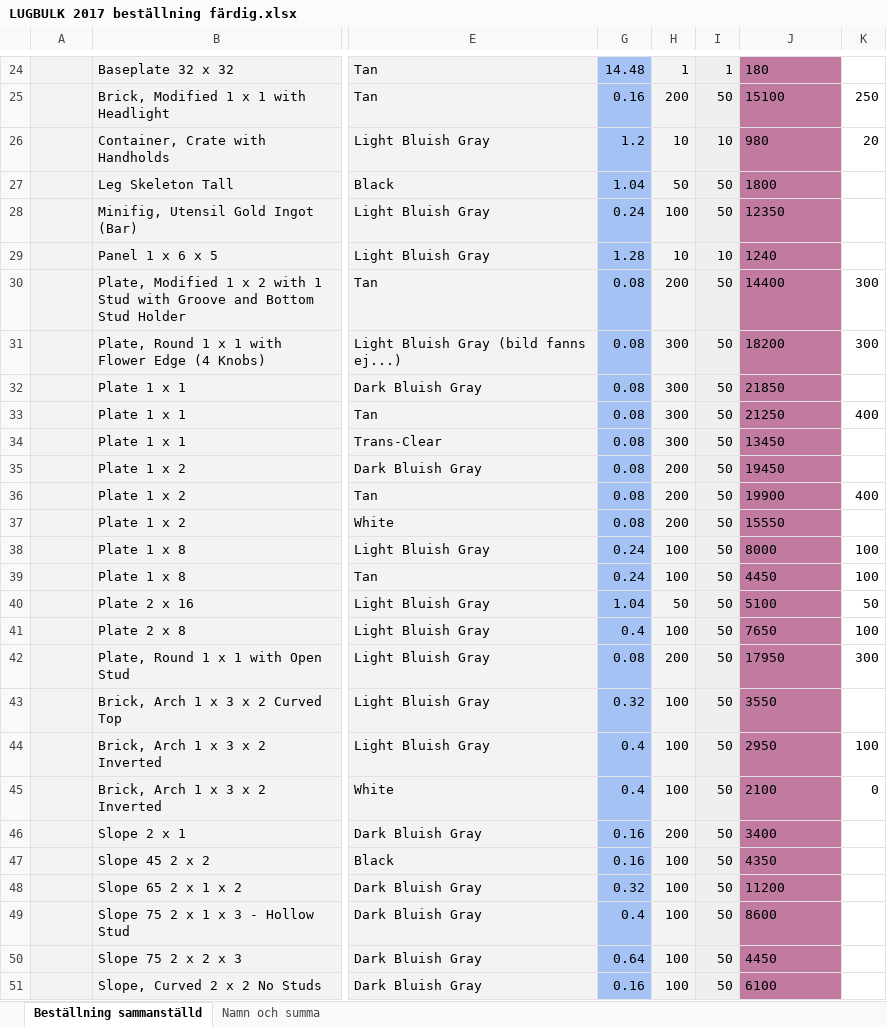
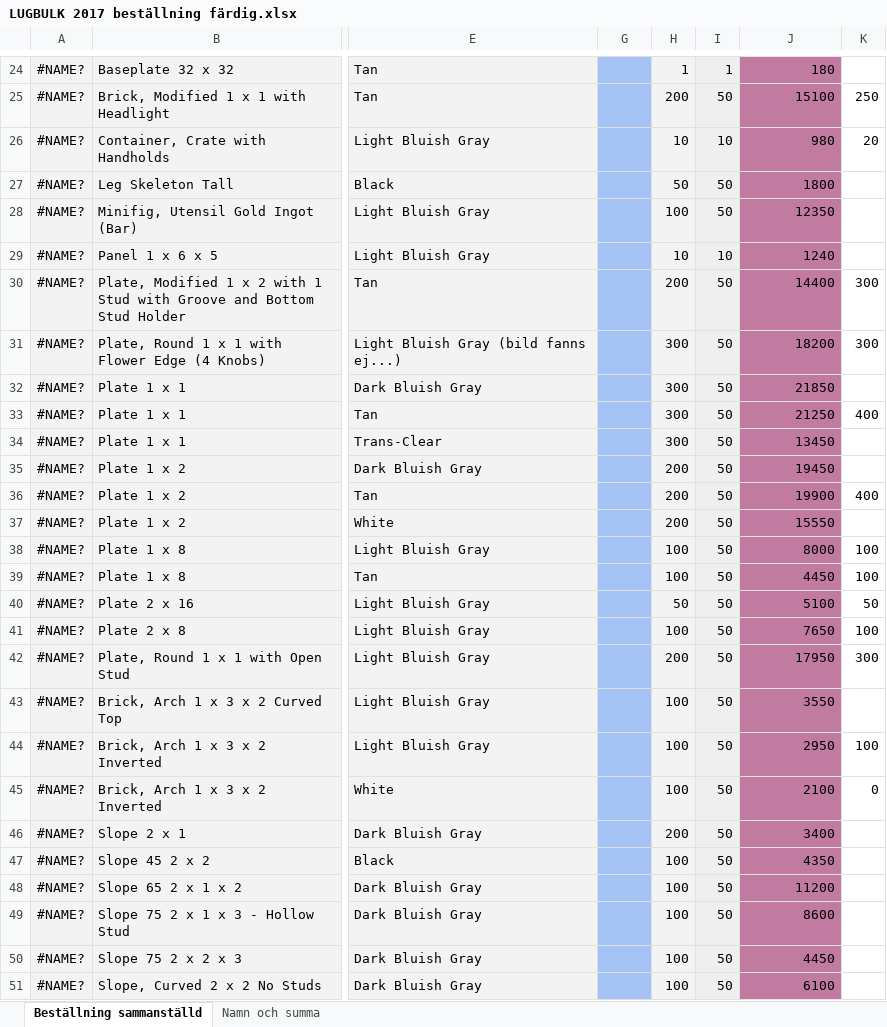
Before and after one commit to henrikzwomp/LugbulkListMaker, an Excel workbook: ListMakerTwo/LUGBULK 2017 beställning färdig.xlsx, sheet Beställning sammanställd, drawn as a sheet; only a part is shown, gaps mark what is left out; values as stored, in another font and other column widths than the file's, no borders; charts and pictures and conditional formats not drawn; the diff covers the shown part only; the diff names each change by its address in the sheet, - before the commit and + after, or states it on an @@ line.

```diff
--- a/ListMakerTwo/LUGBULK 2017 beställning färdig.xlsx (sheet Beställning sammanställd)
+++ b/ListMakerTwo/LUGBULK 2017 beställning färdig.xlsx (sheet Beställning sammanställd)
-A24:A51: (empty)
+A24:A51: #NAME?
-G24: 14.48
+G24: (empty)
-J24:J51 alignment: left
+J24:J51 alignment: right
-G25: 0.16
+G25: (empty)
-G26: 1.2
+G26: (empty)
-G27: 1.04
+G27: (empty)
-G28: 0.24
+G28: (empty)
-G29: 1.28
+G29: (empty)
-G30:G37: 0.08
+G30:G37: (empty)
-G38:G39: 0.24
+G38:G39: (empty)
-G40: 1.04
+G40: (empty)
-G41: 0.4
+G41: (empty)
-G42: 0.08
+G42: (empty)
-G43: 0.32
+G43: (empty)
-G44:G45: 0.4
+G44:G45: (empty)
-G46:G47: 0.16
+G46:G47: (empty)
-G48: 0.32
+G48: (empty)
-G49: 0.4
+G49: (empty)
-G50: 0.64
+G50: (empty)
-G51: 0.16
+G51: (empty)
```
Also changed, not shown: 630 edited cells and cell formats elsewhere in this sheet, formulas that keep their value, charts or pictures.
